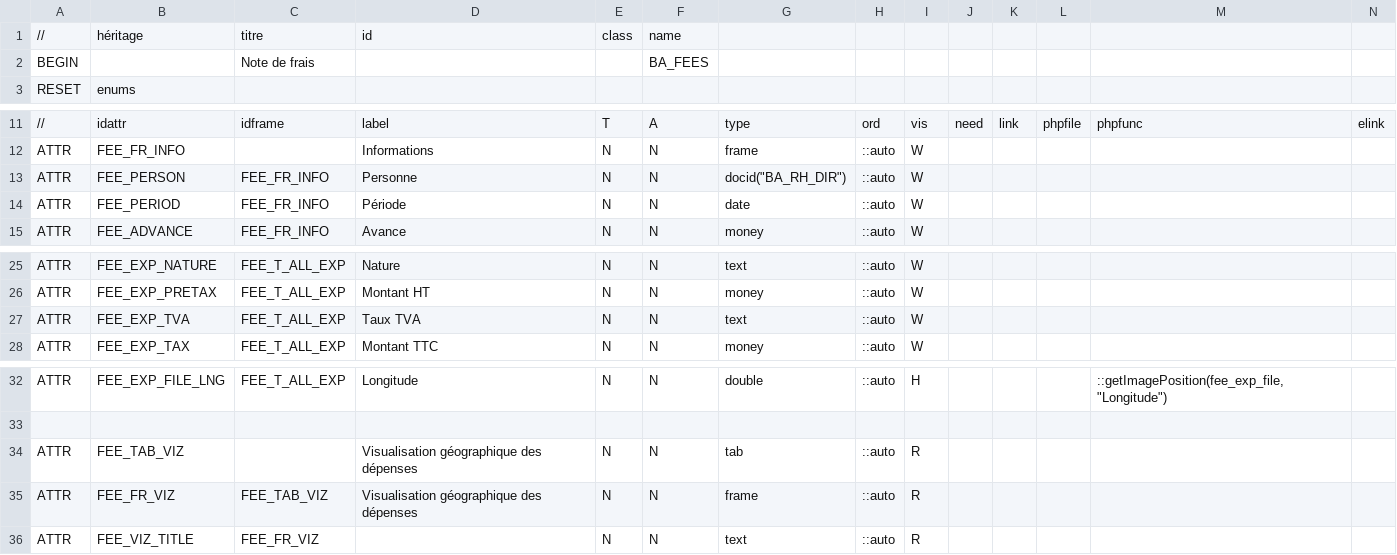
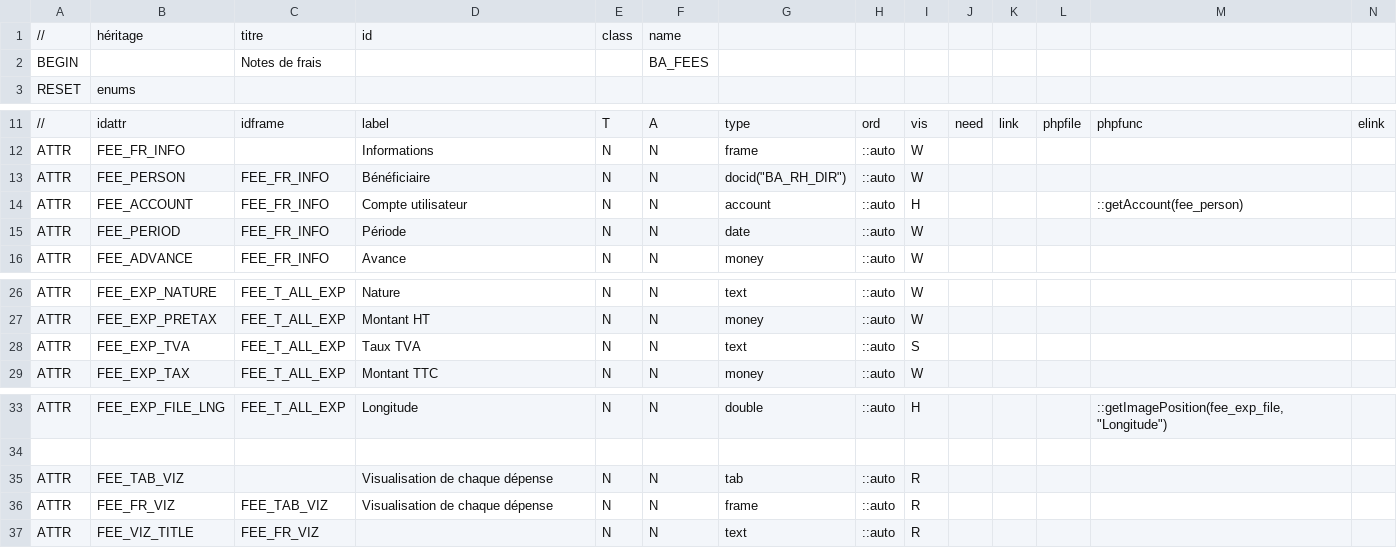
Before and after one commit to KlausBacker/anakeen-platform-4, a CSV file: Samples/BusinessApp/src/Apps/BUSINESS_APP/Families/Fees/fees.struct.csv, drawn as a sheet; only a part is shown, gaps mark what is left out; addresses are those after the commit; rows hold the shown columns only; the diff names each change by its address in the sheet, - before the commit and + after, or states it on an @@ line.

Commit message:
fix(sample): fix smart structures

```diff
--- a/Samples/BusinessApp/src/Apps/BUSINESS_APP/Families/Fees/fees.struct.csv
+++ b/Samples/BusinessApp/src/Apps/BUSINESS_APP/Families/Fees/fees.struct.csv
-C2: Note de frais
+C2: Notes de frais
-D13: Personne
+D13: Bénéficiaire
+row 14: ATTR | FEE_ACCOUNT | FEE_FR_INFO | Compte utilisateur | N | N | account | ::auto | H |  |  |  | ::getAccount(fee_person)
-I28: W
+I28: S
-D35:D36: Visualisation géographique des dépenses
+D35:D36: Visualisation de chaque dépense
```
Also changed, not shown: Samples/BusinessApp/src/Apps/BUSINESS_APP/Families/ClientContract/client.struct.csv, Samples/BusinessApp/src/Apps/BUSINESS_APP/Families/ProviderContract/provider.struct.csv, 15 other files.
